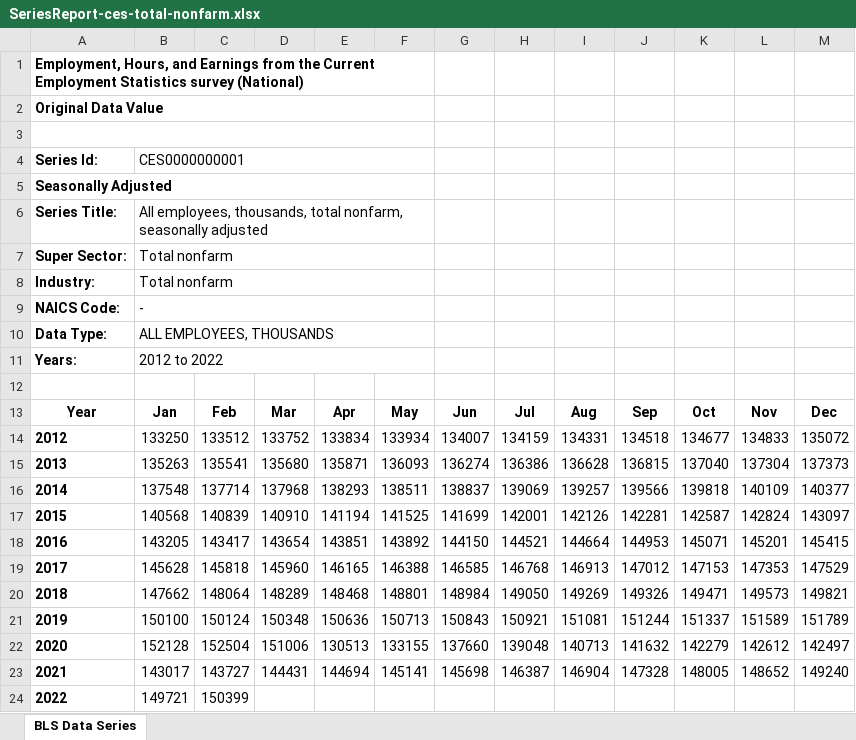
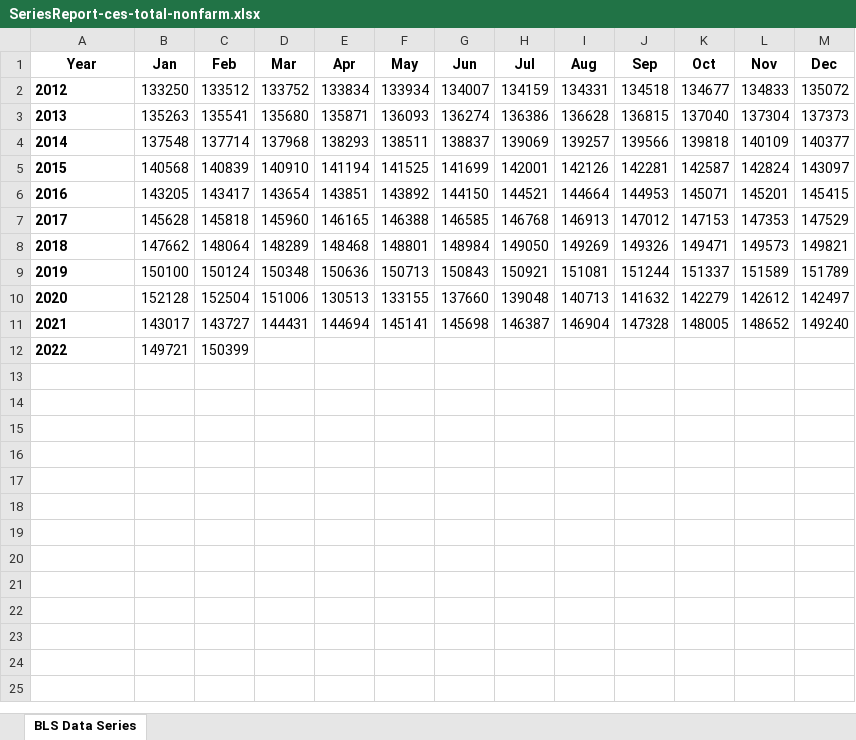
Before and after one commit to techthumb1/bls_project, an Excel workbook: data_2/SeriesReport-ces-total-nonfarm.xlsx, sheet BLS Data Series, drawn as a sheet; values as stored, in another font and other column widths than the file's, no borders; charts and pictures not drawn; the diff names each change by its address in the sheet, - before the commit and + after, or states it on an @@ line.

```diff
--- a/data_2/SeriesReport-ces-total-nonfarm.xlsx (sheet BLS Data Series)
+++ b/data_2/SeriesReport-ces-total-nonfarm.xlsx (sheet BLS Data Series)
-row 1: Employment, Hours, and Earnings from the Current Employment Statistics survey (National)
-row 2: Original Data Value
-row 3: (empty)
-row 4: Series Id: | CES0000000001
-row 5: Seasonally Adjusted
-row 6: Series Title: | All employees, thousands, total nonfarm, seasonally adjusted
-row 7: Super Sector: | Total nonfarm
-row 8: Industry: | Total nonfarm
-row 9: NAICS Code: | -
-row 10: Data Type: | ALL EMPLOYEES, THOUSANDS
-row 11: Years: | 2012 to 2022
-row 12: (empty)
```
Also changed, not shown: charts or pictures, data_2/SeriesReport-ces-government.xlsx, data_2/SeriesReport-ces-manufacturing.xlsx, 17 other files.
